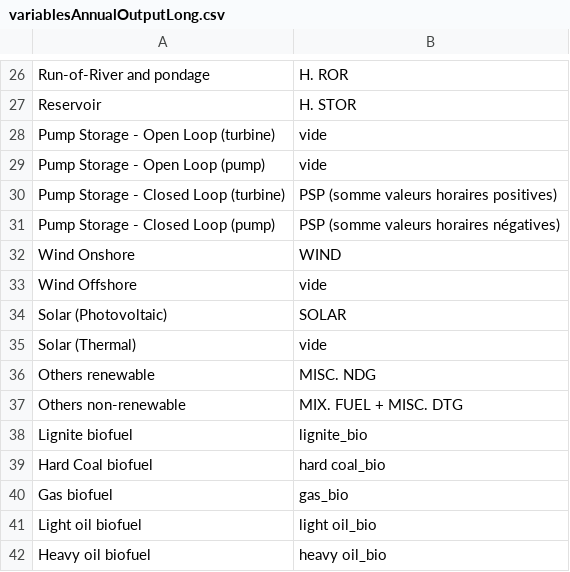
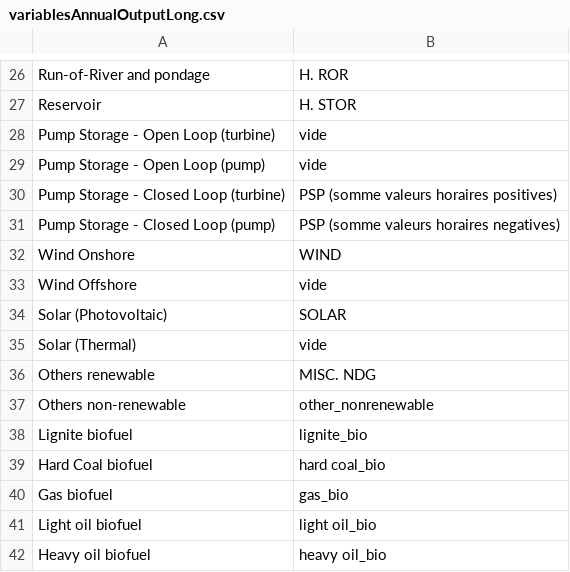
Before and after one commit to armhels/antaresVizMedTSO, a CSV file: inst/application/data/excel_templates/variablesAnnualOutputLong.csv, drawn as a sheet; only a part is shown, gaps mark what is left out; the diff names each change by its address in the sheet, - before the commit and + after, or states it on an @@ line.

```diff
--- a/inst/application/data/excel_templates/variablesAnnualOutputLong.csv
+++ b/inst/application/data/excel_templates/variablesAnnualOutputLong.csv
-B31: PSP (somme valeurs horaires négatives)
+B31: PSP (somme valeurs horaires negatives)
-B37: MIX. FUEL + MISC. DTG
+B37: other_nonrenewable
```
Also changed, not shown: 1 other file.
